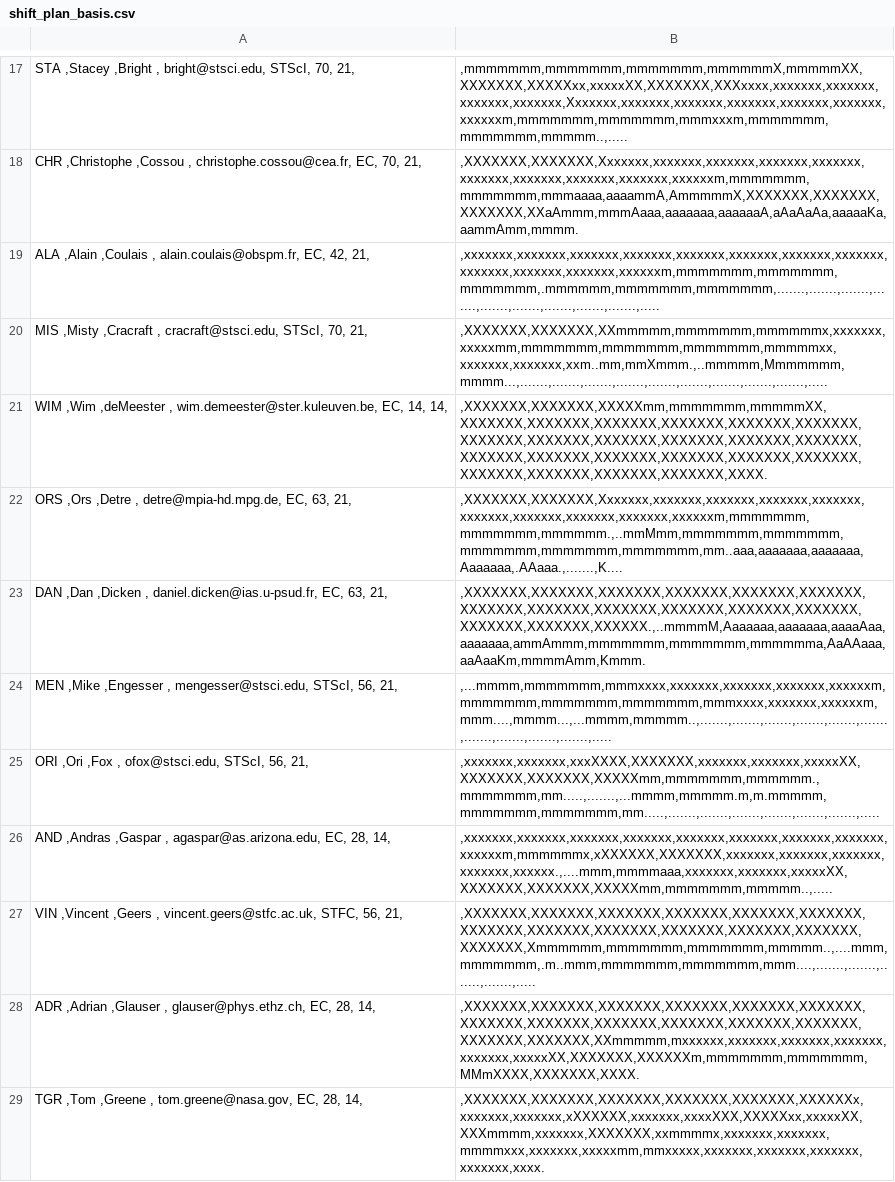
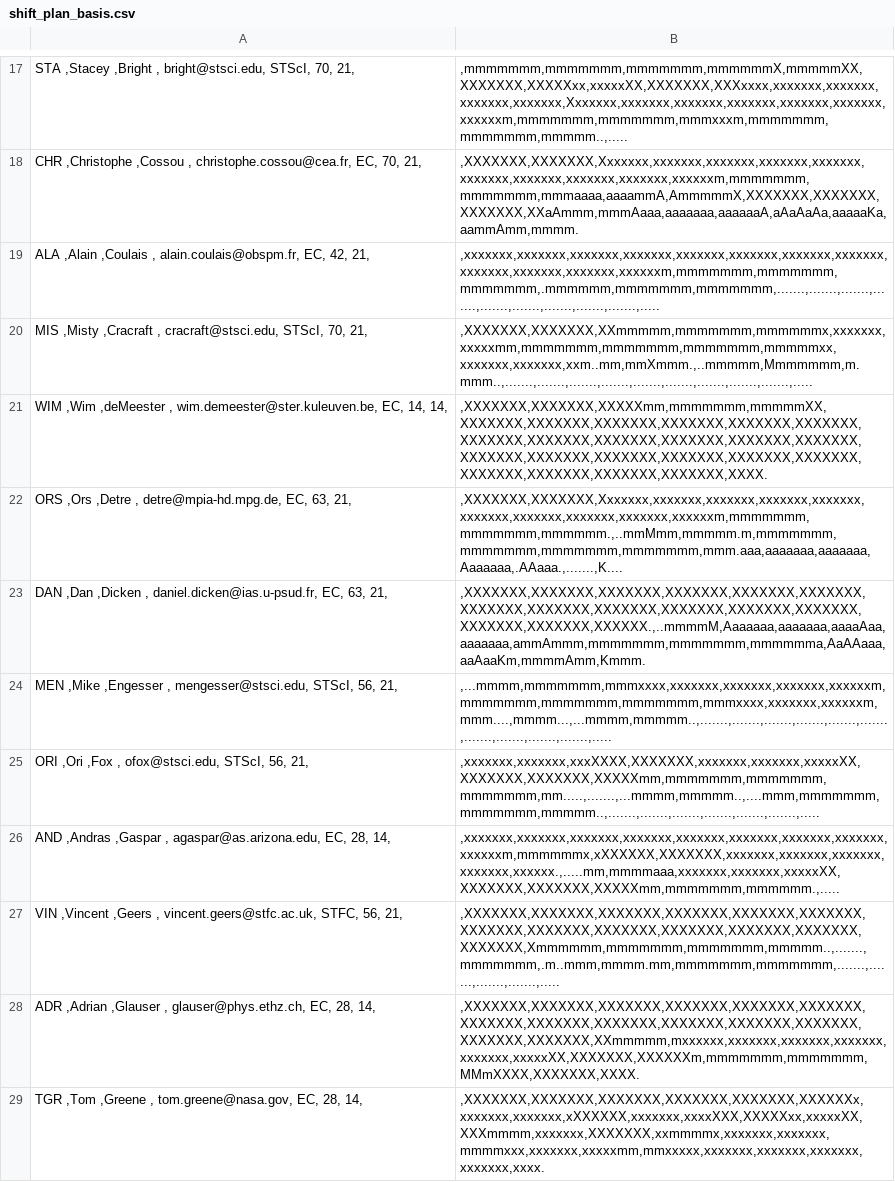
Before and after one commit to AGlasse/timeliner, a CSV file: outputs/shift_plan_basis.csv, drawn as a sheet; only a part is shown, gaps mark what is left out; the diff covers the shown part only.

```diff
--- a/outputs/shift_plan_basis.csv
+++ b/outputs/shift_plan_basis.csv
@@ -19,10 +19,10 @@
   ALA  ,Alain        ,Coulais             ,                  alain.coulais@obspm.fr,        EC,          42,             21,     |,xxxxxxx,xxxxxxx,xxxxxxx,xxxxxxx,xxxxxxx,xxxxxxx,xxxxxxx,xxxxxxx,xxxxxxx,xxxxxxx,xxxxxxx,xxxxxxm,mmmmmmm,mmmmmmm,mmmmmmm,.mmmmmm,mmmmmmm,mmmmmmm,.......,.......,.......,.......,.......,.......,.......,.......,.......,.....
-  MIS  ,Misty        ,Cracraft            ,                      cracraft@stsci.edu,     STScI,          70,             21,     |,XXXXXXX,XXXXXXX,XXmmmmm,mmmmmmm,mmmmmmx,xxxxxxx,xxxxxmm,mmmmmmm,mmmmmmm,mmmmmmm,mmmmmxx,xxxxxxx,xxxxxxx,xxm..mm,mmXmmm.,..mmmmm,Mmmmmmm,mmmm...,.......,.......,.......,.......,.......,.......,.......,.......,.......,.....
+  MIS  ,Misty        ,Cracraft            ,                      cracraft@stsci.edu,     STScI,          70,             21,     |,XXXXXXX,XXXXXXX,XXmmmmm,mmmmmmm,mmmmmmx,xxxxxxx,xxxxxmm,mmmmmmm,mmmmmmm,mmmmmmm,mmmmmxx,xxxxxxx,xxxxxxx,xxm..mm,mmXmmm.,..mmmmm,Mmmmmmm,m.mmm..,.......,.......,.......,.......,.......,.......,.......,.......,.......,.....
   WIM  ,Wim          ,deMeester           ,          wim.demeester@ster.kuleuven.be,        EC,          14,             14,     |,XXXXXXX,XXXXXXX,XXXXXmm,mmmmmmm,mmmmmXX,XXXXXXX,XXXXXXX,XXXXXXX,XXXXXXX,XXXXXXX,XXXXXXX,XXXXXXX,XXXXXXX,XXXXXXX,XXXXXXX,XXXXXXX,XXXXXXX,XXXXXXX,XXXXXXX,XXXXXXX,XXXXXXX,XXXXXXX,XXXXXXX,XXXXXXX,XXXXXXX,XXXXXXX,XXXXXXX,XXXX.
-  ORS  ,Ors          ,Detre               ,                    detre@mpia-hd.mpg.de,        EC,          63,             21,     |,XXXXXXX,XXXXXXX,Xxxxxxx,xxxxxxx,xxxxxxx,xxxxxxx,xxxxxxx,xxxxxxx,xxxxxxx,xxxxxxx,xxxxxxx,xxxxxxm,mmmmmmm,mmmmmmm,mmmmmm.,..mmMmm,mmmmmmm,mmmmmmm,mmmmmmm,mmmmmmm,mmmmmmm,mm..aaa,aaaaaaa,aaaaaaa,Aaaaaaa,.AAaaa.,.......,K....
+  ORS  ,Ors          ,Detre               ,                    detre@mpia-hd.mpg.de,        EC,          63,             21,     |,XXXXXXX,XXXXXXX,Xxxxxxx,xxxxxxx,xxxxxxx,xxxxxxx,xxxxxxx,xxxxxxx,xxxxxxx,xxxxxxx,xxxxxxx,xxxxxxm,mmmmmmm,mmmmmmm,mmmmmm.,..mmMmm,mmmmm.m,mmmmmmm,mmmmmmm,mmmmmmm,mmmmmmm,mmm.aaa,aaaaaaa,aaaaaaa,Aaaaaaa,.AAaaa.,.......,K....
   DAN  ,Dan          ,Dicken              ,             daniel.dicken@ias.u-psud.fr,        EC,          63,             21,     |,XXXXXXX,XXXXXXX,XXXXXXX,XXXXXXX,XXXXXXX,XXXXXXX,XXXXXXX,XXXXXXX,XXXXXXX,XXXXXXX,XXXXXXX,XXXXXXX,XXXXXXX,XXXXXXX,XXXXXX.,..mmmmM,Aaaaaaa,aaaaaaa,aaaaAaa,aaaaaaa,ammAmmm,mmmmmmm,mmmmmmm,mmmmmma,AaAAaaa,aaAaaKm,mmmmAmm,Kmmm.
   MEN  ,Mike         ,Engesser            ,                     mengesser@stsci.edu,     STScI,          56,             21,     |,...mmmm,mmmmmmm,mmmxxxx,xxxxxxx,xxxxxxx,xxxxxxx,xxxxxxm,mmmmmmm,mmmmmmm,mmmmmmm,mmmxxxx,xxxxxxx,xxxxxxm,mmm....,mmmm...,...mmmm,mmmmm..,.......,.......,.......,.......,.......,.......,.......,.......,.......,.......,.....
-  ORI  ,Ori          ,Fox                 ,                          ofox@stsci.edu,     STScI,          56,             21,     |,xxxxxxx,xxxxxxx,xxxXXXX,XXXXXXX,xxxxxxx,xxxxxxx,xxxxxXX,XXXXXXX,XXXXXXX,XXXXXmm,mmmmmmm,mmmmmm.,mmmmmmm,mm.....,.......,...mmmm,mmmmm.m,m.mmmmm,mmmmmmm,mmmmmmm,mm.....,.......,.......,.......,.......,.......,.......,.....
-  AND  ,Andras       ,Gaspar              ,                  agaspar@as.arizona.edu,        EC,          28,             14,     |,xxxxxxx,xxxxxxx,xxxxxxx,xxxxxxx,xxxxxxx,xxxxxxx,xxxxxxx,xxxxxxx,xxxxxxm,mmmmmmx,xXXXXXX,XXXXXXX,xxxxxxx,xxxxxxx,xxxxxxx,xxxxxxx,xxxxxx.,....mmm,mmmmaaa,xxxxxxx,xxxxxxx,xxxxxXX,XXXXXXX,XXXXXXX,XXXXXmm,mmmmmmm,mmmmm..,.....
-  VIN  ,Vincent      ,Geers               ,                vincent.geers@stfc.ac.uk,      STFC,          56,             21,     |,XXXXXXX,XXXXXXX,XXXXXXX,XXXXXXX,XXXXXXX,XXXXXXX,XXXXXXX,XXXXXXX,XXXXXXX,XXXXXXX,XXXXXXX,XXXXXXX,XXXXXXX,Xmmmmmm,mmmmmmm,mmmmmmm,mmmmm..,....mmm,mmmmmmm,.m..mmm,mmmmmmm,mmmmmmm,mmm....,.......,.......,.......,.......,.....
+  ORI  ,Ori          ,Fox                 ,                          ofox@stsci.edu,     STScI,          56,             21,     |,xxxxxxx,xxxxxxx,xxxXXXX,XXXXXXX,xxxxxxx,xxxxxxx,xxxxxXX,XXXXXXX,XXXXXXX,XXXXXmm,mmmmmmm,mmmmmmm,mmmmmmm,mm.....,.......,...mmmm,mmmmm..,....mmm,mmmmmmm,mmmmmmm,mmmmm..,.......,.......,.......,.......,.......,.......,.....
+  AND  ,Andras       ,Gaspar              ,                  agaspar@as.arizona.edu,        EC,          28,             14,     |,xxxxxxx,xxxxxxx,xxxxxxx,xxxxxxx,xxxxxxx,xxxxxxx,xxxxxxx,xxxxxxx,xxxxxxm,mmmmmmx,xXXXXXX,XXXXXXX,xxxxxxx,xxxxxxx,xxxxxxx,xxxxxxx,xxxxxx.,.....mm,mmmmaaa,xxxxxxx,xxxxxxx,xxxxxXX,XXXXXXX,XXXXXXX,XXXXXmm,mmmmmmm,mmmmmm.,.....
+  VIN  ,Vincent      ,Geers               ,                vincent.geers@stfc.ac.uk,      STFC,          56,             21,     |,XXXXXXX,XXXXXXX,XXXXXXX,XXXXXXX,XXXXXXX,XXXXXXX,XXXXXXX,XXXXXXX,XXXXXXX,XXXXXXX,XXXXXXX,XXXXXXX,XXXXXXX,Xmmmmmm,mmmmmmm,mmmmmmm,mmmmm..,.......,mmmmmmm,.m..mmm,mmmm.mm,mmmmmmm,mmmmmmm,.......,.......,.......,.......,.....
   ADR  ,Adrian       ,Glauser             ,                    glauser@phys.ethz.ch,        EC,          28,             14,     |,XXXXXXX,XXXXXXX,XXXXXXX,XXXXXXX,XXXXXXX,XXXXXXX,XXXXXXX,XXXXXXX,XXXXXXX,XXXXXXX,XXXXXXX,XXXXXXX,XXXXXXX,XXXXXXX,XXmmmmm,mxxxxxx,xxxxxxx,xxxxxxx,xxxxxxx,xxxxxxx,xxxxxXX,XXXXXXX,XXXXXXm,mmmmmmm,mmmmmmm,MMmXXXX,XXXXXXX,XXXX.
```
Also changed, not shown: 11 edited cells elsewhere in this file, inputs/staff.csv, 2 other files.
